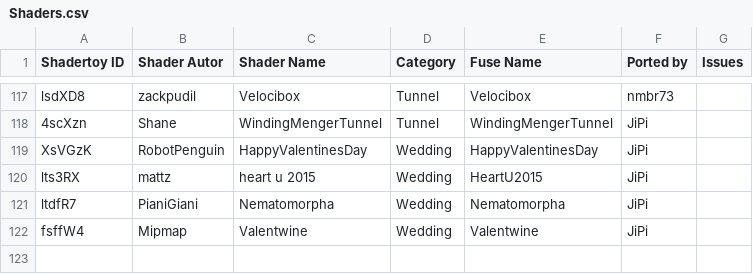
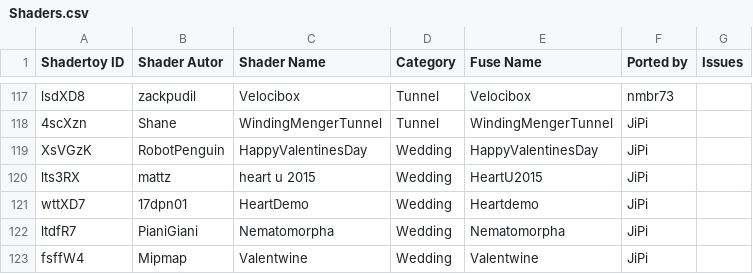
Before and after one commit to nmbr73/Shaderfuse, a CSV file: Shaders.csv, drawn as a sheet; only a part is shown, gaps mark what is left out.

Commit message:
Update Shaders CSV file

```diff
--- a/Shaders.csv
+++ b/Shaders.csv
@@ -120,2 +120,3 @@ Shadertoy ID,Shader Autor,Shader Name,Category,Fuse Name,Ported by,Issues
 "lts3RX","mattz","heart u 2015","Wedding","HeartU2015","JiPi",""
+"wttXD7","17dpn01","HeartDemo","Wedding","Heartdemo","JiPi",""
 "ltdfR7","PianiGiani","Nematomorpha","Wedding","Nematomorpha","JiPi",""
```
